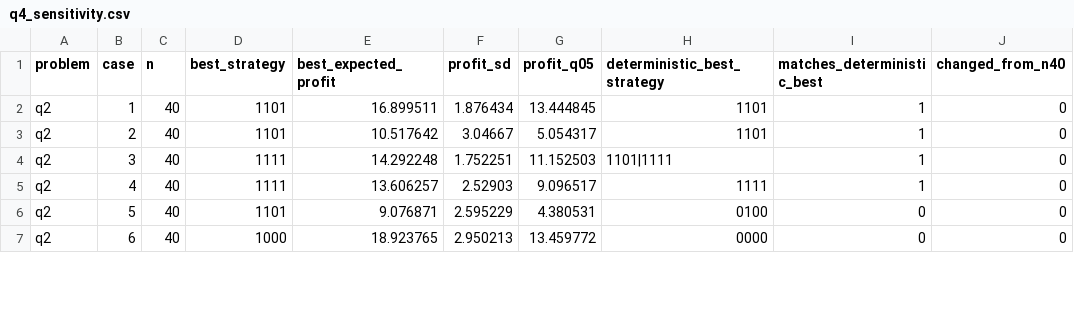
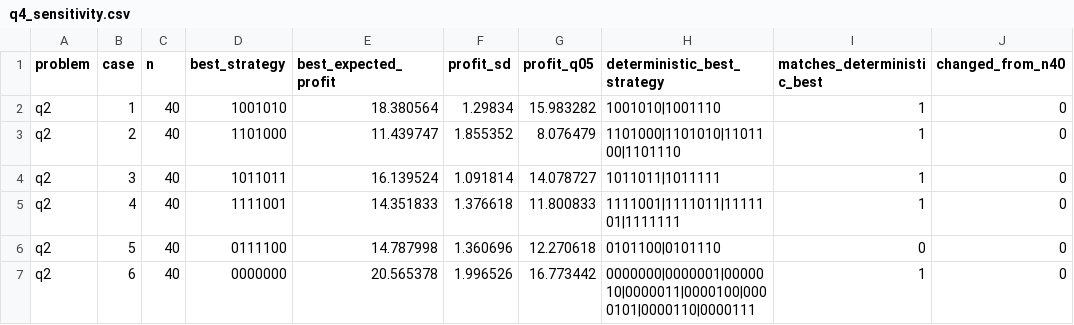
Before and after one commit to brhmg369/2024B, a CSV file: programs/results/q4_sensitivity.csv, drawn as a sheet; only a part is shown; the diff covers the shown part only; the diff names each change by its address in the sheet, - before the commit and + after, or states it on an @@ line.

Commit message:
Add Q3 exact sensitivity/MC checks and upgrade Q4 Q2 to seven-variable strategy class

```diff
--- a/programs/results/q4_sensitivity.csv
+++ b/programs/results/q4_sensitivity.csv
-D2 (best_strategy): 1101
+D2 (best_strategy): 1001010
-E2 (best_expected_profit): 16.899511
+E2 (best_expected_profit): 18.380564
-F2 (profit_sd): 1.876434
+F2 (profit_sd): 1.29834
-G2 (profit_q05): 13.444845
+G2 (profit_q05): 15.983282
-H2 (deterministic_best_strategy): 1101
+H2 (deterministic_best_strategy): 1001010|1001110
-D3 (best_strategy): 1101
+D3 (best_strategy): 1101000
-E3 (best_expected_profit): 10.517642
+E3 (best_expected_profit): 11.439747
-F3 (profit_sd): 3.04667
+F3 (profit_sd): 1.855352
-G3 (profit_q05): 5.054317
+G3 (profit_q05): 8.076479
-H3 (deterministic_best_strategy): 1101
+H3 (deterministic_best_strategy): 1101000|1101010|1101100|1101110
-D4 (best_strategy): 1111
+D4 (best_strategy): 1011011
-E4 (best_expected_profit): 14.292248
+E4 (best_expected_profit): 16.139524
-F4 (profit_sd): 1.752251
+F4 (profit_sd): 1.091814
-G4 (profit_q05): 11.152503
+G4 (profit_q05): 14.078727
-H4 (deterministic_best_strategy): 1101|1111
+H4 (deterministic_best_strategy): 1011011|1011111
-D5 (best_strategy): 1111
+D5 (best_strategy): 1111001
-E5 (best_expected_profit): 13.606257
+E5 (best_expected_profit): 14.351833
-F5 (profit_sd): 2.52903
+F5 (profit_sd): 1.376618
-G5 (profit_q05): 9.096517
+G5 (profit_q05): 11.800833
-H5 (deterministic_best_strategy): 1111
+H5 (deterministic_best_strategy): 1111001|1111011|1111101|1111111
-D6 (best_strategy): 1101
+D6 (best_strategy): 0111100
-E6 (best_expected_profit): 9.076871
+E6 (best_expected_profit): 14.787998
-F6 (profit_sd): 2.595229
+F6 (profit_sd): 1.360696
-G6 (profit_q05): 4.380531
+G6 (profit_q05): 12.270618
-H6 (deterministic_best_strategy): 0100
+H6 (deterministic_best_strategy): 0101100|0101110
-D7 (best_strategy): 1000
+D7 (best_strategy): 0000000
-E7 (best_expected_profit): 18.923765
+E7 (best_expected_profit): 20.565378
-F7 (profit_sd): 2.950213
+F7 (profit_sd): 1.996526
-G7 (profit_q05): 13.459772
+G7 (profit_q05): 16.773442
-H7 (deterministic_best_strategy): 0000
+H7 (deterministic_best_strategy): 0000000|0000001|0000010|0000011|0000100|0000101|0000110|0000111
-I7 (matches_deterministic_best): 0
+I7 (matches_deterministic_best): 1
```
Also changed, not shown: 125 edited cells elsewhere in this file, figures/q3/data/q3_ga_history.csv, figures/q3/data/q3_sensitivity.csv, 34 other files.
